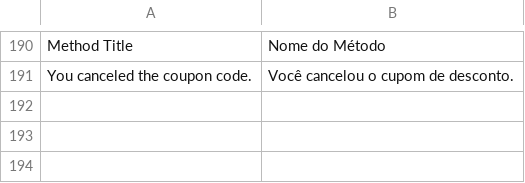
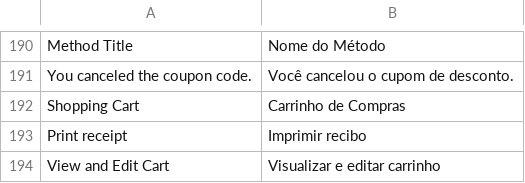
Before and after one commit to Bleez/Magento2-PT-BR, a CSV file: module-checkout.csv, drawn as a sheet; only a part is shown, gaps mark what is left out; the diff names each change by its address in the sheet, - before the commit and + after, or states it on an @@ line.

```diff
--- a/module-checkout.csv
+++ b/module-checkout.csv
+row 192: Shopping Cart | Carrinho de Compras
+row 193: Print receipt | Imprimir recibo
+row 194: View and Edit Cart | Visualizar e editar carrinho
```
Also changed, not shown: module-customer.csv, 1 other file.
